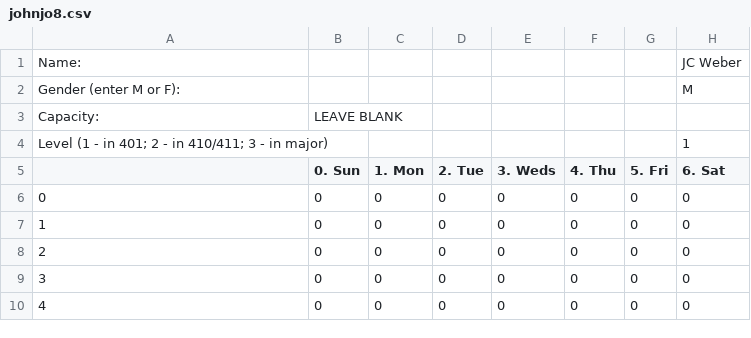
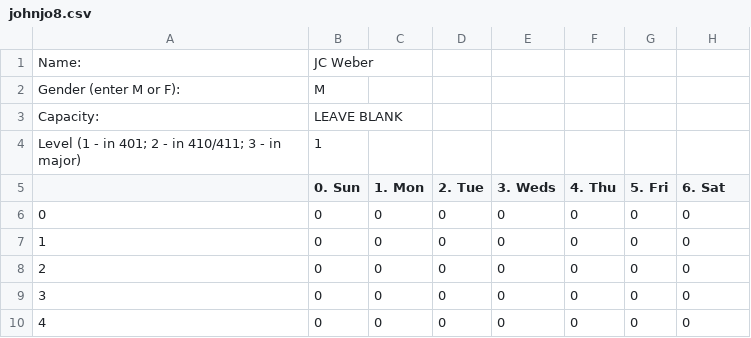
Before and after one commit to UNCTillDeath/TAScheduler, a CSV file: data/spring-17/staff/johnjo8.csv, drawn as a sheet; only a part is shown.

Commit message:
csv fixes

```diff
--- a/data/spring-17/staff/johnjo8.csv
+++ b/data/spring-17/staff/johnjo8.csv
@@ -1,5 +1,5 @@
-Name:,,,,,,,JC Weber
-Gender (enter M or F):,,,,,,,M
+Name:,JC Weber,,,,,,
+Gender (enter M or F):,M,,,,,,
 Capacity:,LEAVE BLANK,,,,,,
-Level (1 - in 401; 2 - in 410/411; 3 - in major),,,,,,,1
+Level (1 - in 401; 2 - in 410/411; 3 - in major),1,,,,,,
 ,0. Sun,1. Mon,2. Tue,3. Weds,4. Thu,5. Fri,6. Sat
```
